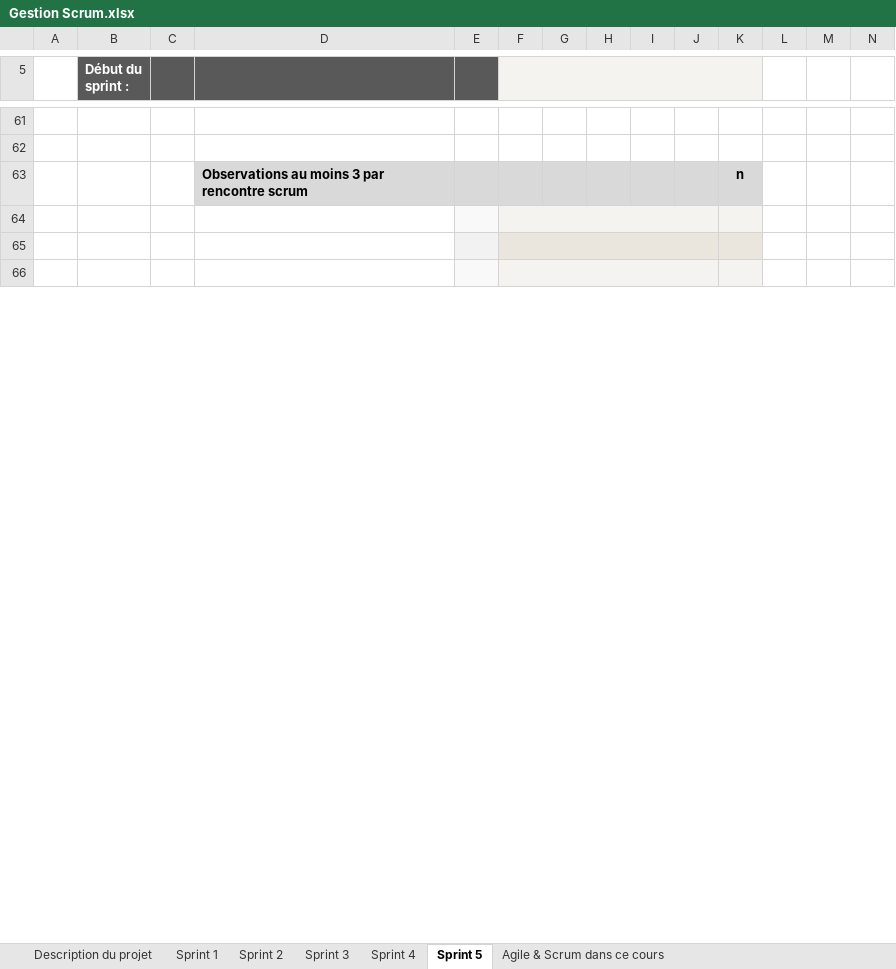
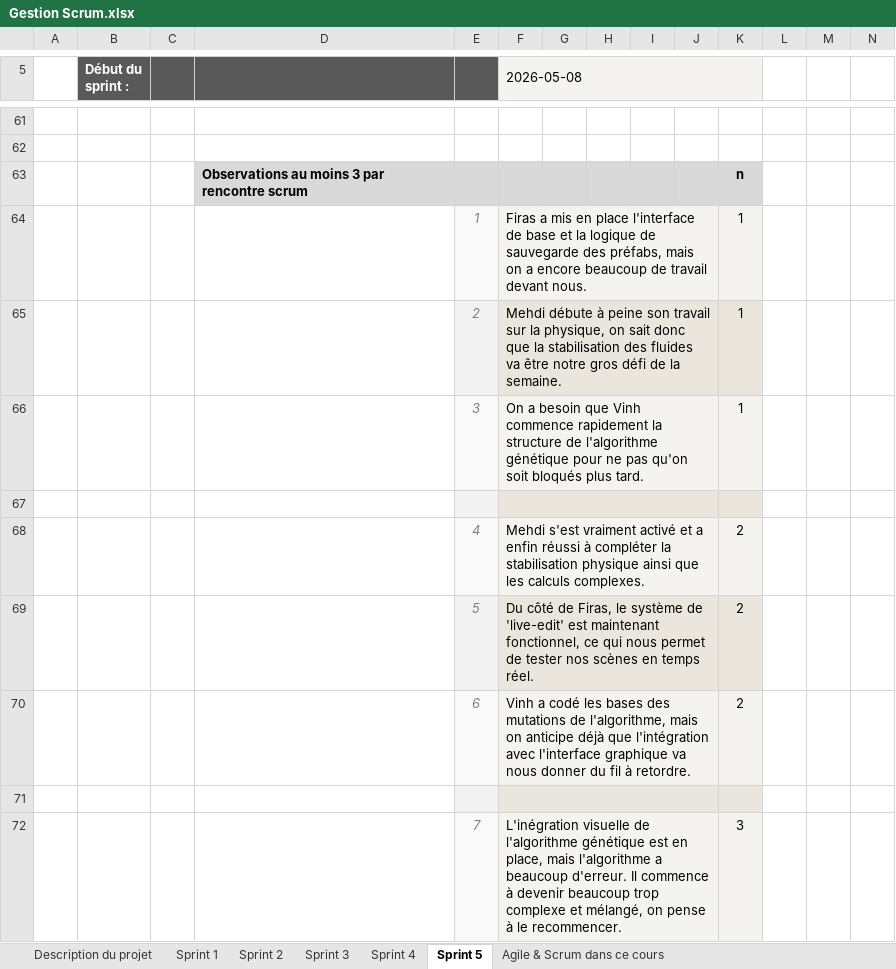
Before and after one commit to Firas-Ngazou/AeroFlow, an Excel workbook: docs/extrants/gestion/scrums/Gestion Scrum.xlsx, sheet Sprint 5, drawn as a sheet; only a part is shown, gaps mark what is left out; values as stored, in another font and other column widths than the file's, no borders; charts and pictures and conditional formats not drawn; addresses are those after the commit; the diff covers the shown part only; the diff names each change by its address in the sheet, - before the commit and + after, or states it on an @@ line.

```diff
--- a/docs/extrants/gestion/scrums/Gestion Scrum.xlsx (sheet Sprint 5)
+++ b/docs/extrants/gestion/scrums/Gestion Scrum.xlsx (sheet Sprint 5)
-F5: (empty)
+F5: 2026-05-08
+row 64:  |  |  |  | 1 | Firas a mis en place l'interface de base et la logique de sauvegarde des préfabs, mais on a encore beaucoup de travail devant nous. |  |  |  |  | 1
+row 65:  |  |  |  | 2 | Mehdi débute à peine son travail sur la physique, on sait donc que la stabilisation des fluides va être notre gros défi de la semaine. |  |  |  |  | 1
+row 66:  |  |  |  | 3 | On a besoin que Vinh commence rapidement la structure de l'algorithme génétique pour ne pas qu'on soit bloqués plus tard. |  |  |  |  | 1
+row 68:  |  |  |  | 4 | Mehdi s'est vraiment activé et a enfin réussi à compléter la stabilisation physique ainsi que les calculs complexes. |  |  |  |  | 2
+row 69:  |  |  |  | 5 | Du côté de Firas, le système de 'live-edit' est maintenant fonctionnel, ce qui nous permet de tester nos scènes en temps réel. |  |  |  |  | 2
+row 70:  |  |  |  | 6 | Vinh a codé les bases des mutations de l'algorithme, mais on anticipe déjà que l'intégration avec l'interface graphique va nous donner du fil à retordre. |  |  |  |  | 2
-row 72: (empty)
+row 72:  |  |  |  | 7 | L'inégration visuelle de l'algorithme génétique est en place, mais l'algorithme a beaucoup d'erreur. Il commence à devenir beaucoup trop complexe et mélangé, on pense à le recommencer. |  |  |  |  | 3
```
Also changed, not shown: 20 added rows, 26 removed rows, 1 moved row, 66 edited cells and merged cells elsewhere in this sheet, formulas that keep their value, hidden cells.
